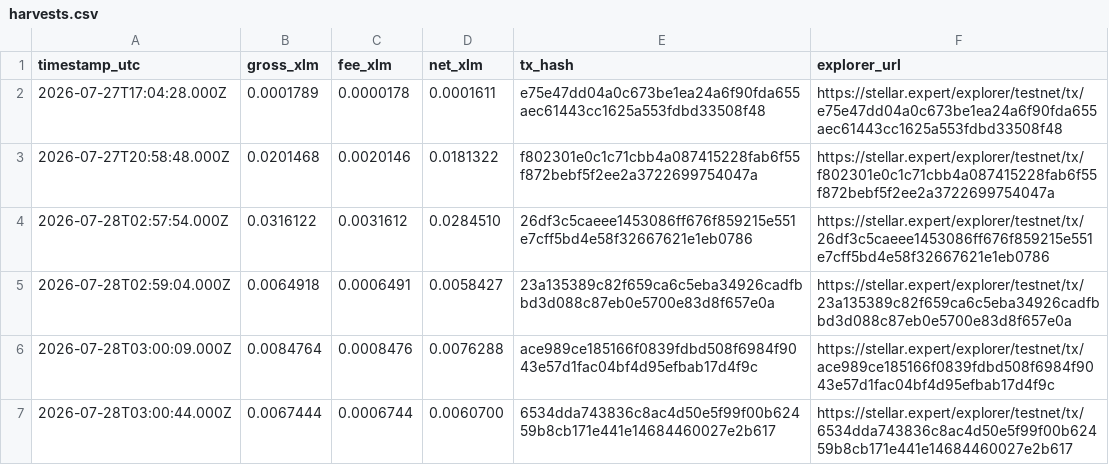
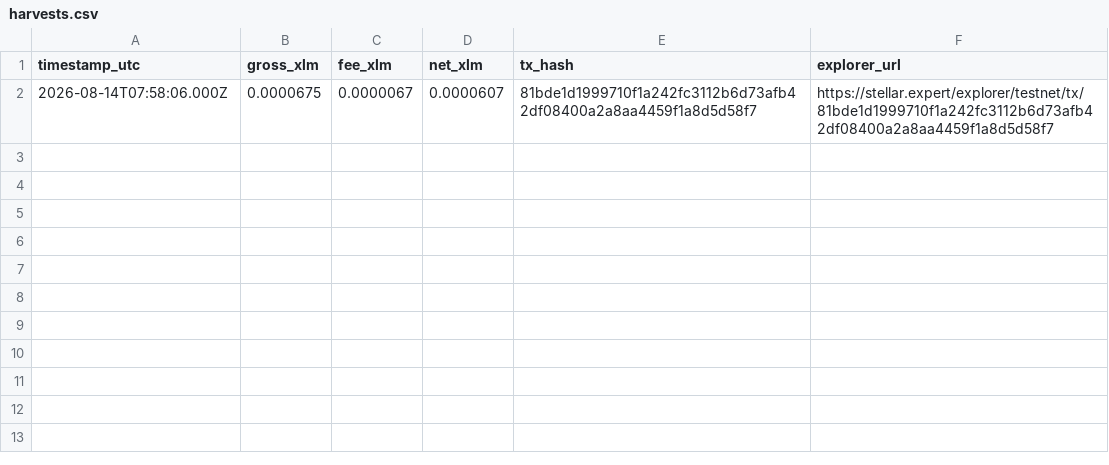
Before and after one commit to solomonadzape95/nebula, a CSV file: evidence/harvests.csv, drawn as a sheet.

```diff
--- a/evidence/harvests.csv
+++ b/evidence/harvests.csv
@@ -1,7 +1,2 @@
 timestamp_utc,gross_xlm,fee_xlm,net_xlm,tx_hash,explorer_url
-2026-07-27T17:04:28.000Z,0.0001789,0.0000178,0.0001611,e75e47dd04a0c673be1ea24a6f90fda655aec61443cc1625a553fdbd33508f48,https://stellar.expert/explorer/testnet/tx/e75e47dd04a0c673be1ea24a6f90fda655aec61443cc1625a553fdbd33508f48
-2026-07-27T20:58:48.000Z,0.0201468,0.0020146,0.0181322,f802301e0c1c71cbb4a087415228fab6f55f872bebf5f2ee2a3722699754047a,https://stellar.expert/explorer/testnet/tx/f802301e0c1c71cbb4a087415228fab6f55f872bebf5f2ee2a3722699754047a
-2026-07-28T02:57:54.000Z,0.0316122,0.0031612,0.0284510,26df3c5caeee1453086ff676f859215e551e7cff5bd4e58f32667621e1eb0786,https://stellar.expert/explorer/testnet/tx/26df3c5caeee1453086ff676f859215e551e7cff5bd4e58f32667621e1eb0786
-2026-07-28T02:59:04.000Z,0.0064918,0.0006491,0.0058427,23a135389c82f659ca6c5eba34926cadfbbd3d088c87eb0e5700e83d8f657e0a,https://stellar.expert/explorer/testnet/tx/23a135389c82f659ca6c5eba34926cadfbbd3d088c87eb0e5700e83d8f657e0a
-2026-07-28T03:00:09.000Z,0.0084764,0.0008476,0.0076288,ace989ce185166f0839fdbd508f6984f9043e57d1fac04bf4d95efbab17d4f9c,https://stellar.expert/explorer/testnet/tx/ace989ce185166f0839fdbd508f6984f9043e57d1fac04bf4d95efbab17d4f9c
-2026-07-28T03:00:44.000Z,0.0067444,0.0006744,0.0060700,6534dda743836c8ac4d50e5f99f00b62459b8cb171e441e14684460027e2b617,https://stellar.expert/explorer/testnet/tx/6534dda743836c8ac4d50e5f99f00b62459b8cb171e441e14684460027e2b617
+2026-08-14T07:58:06.000Z,0.0000675,0.0000067,0.0000607,81bde1d1999710f1a242fc3112b6d73afb42df08400a2a8aa4459f1a8d5d58f7,https://stellar.expert/explorer/testnet/tx/81bde1d1999710f1a242fc3112b6d73afb42df08400a2a8aa4459f1a8d5d58f7
```
Also changed, not shown: evidence/depositors.csv, evidence/summary.csv, 3 other files.
